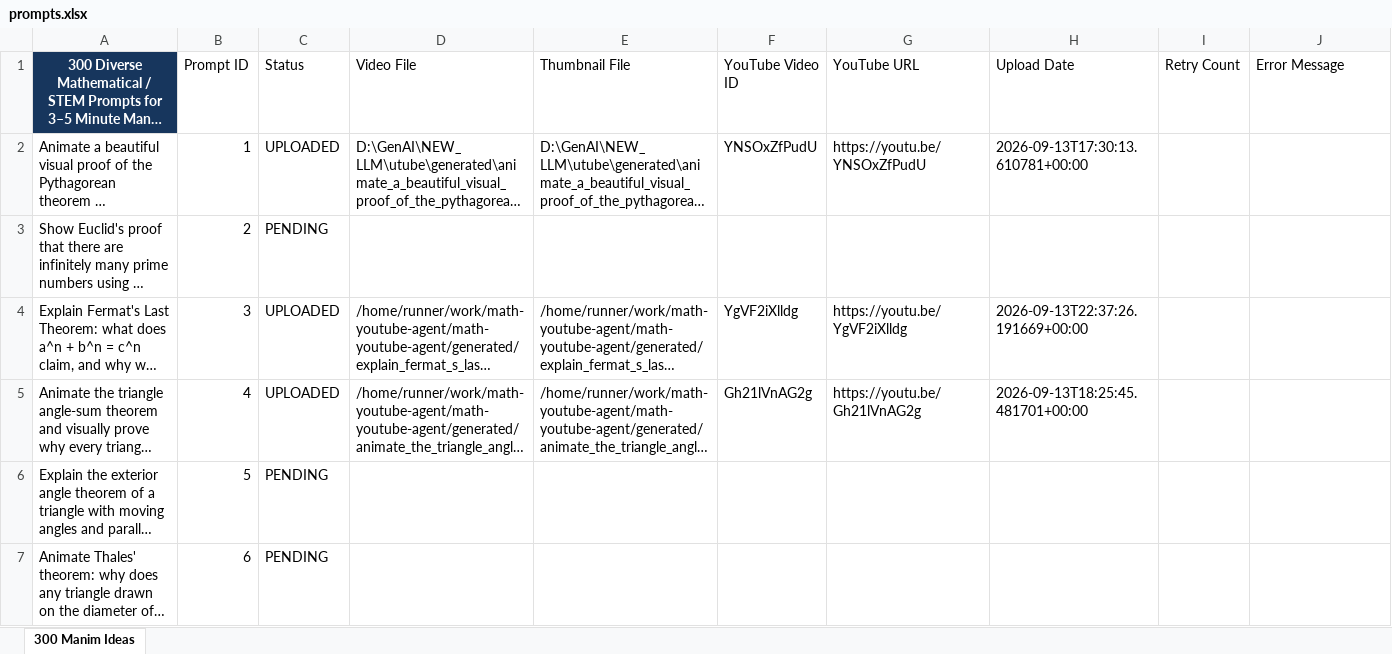
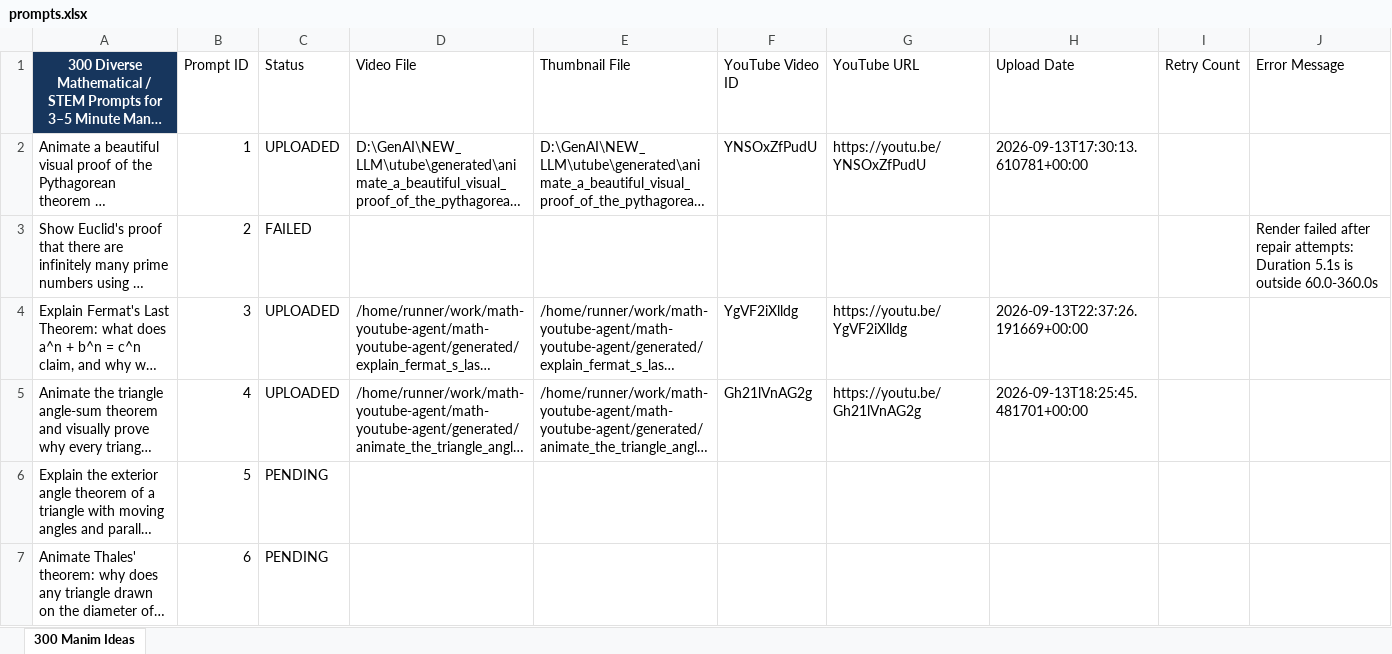
Before and after one commit to rushabhkulkarni22/math-youtube-agent, an Excel workbook: input/prompts.xlsx, sheet 300 Manim Ideas, drawn as a sheet; only a part is shown; long unchanged cells end in …; values as stored, in another font and other column widths than the file's, no borders; table styles not drawn; the diff names each change by its address in the sheet, - before the commit and + after, or states it on an @@ line.

Commit message:
chore: save automated video progress

```diff
--- a/input/prompts.xlsx (sheet 300 Manim Ideas)
+++ b/input/prompts.xlsx (sheet 300 Manim Ideas)
-C3 (Status): PENDING
+C3 (Status): FAILED
-J3 (Error Message): (empty)
+J3 (Error Message): Render failed after repair attempts: Duration 5.1s is outside 60.0-360.0s
```
Also changed, not shown: 1 other file.
